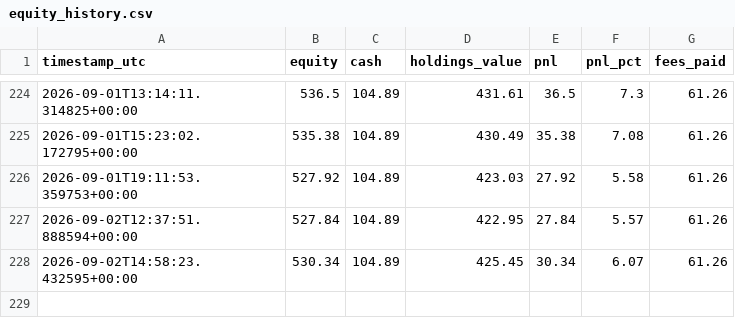
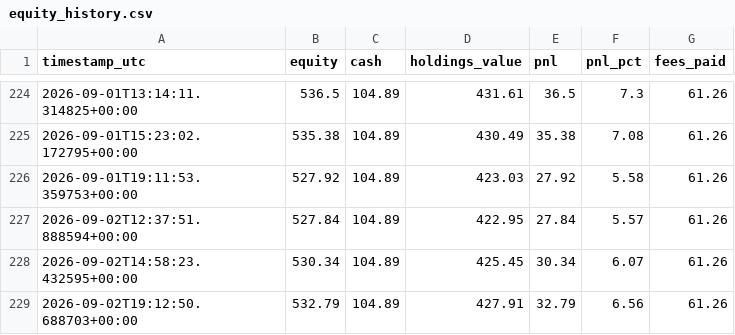
Before and after one commit to moggee69/Crypto-agent, a CSV file: equity_history.csv, drawn as a sheet; only a part is shown, gaps mark what is left out; the diff names each change by its address in the sheet, - before the commit and + after, or states it on an @@ line.

```diff
--- a/equity_history.csv
+++ b/equity_history.csv
+row 229: 2026-09-02T19:12:50.688703+00:00 | 532.79 | 104.89 | 427.91 | 32.79 | 6.56 | 61.26
```
Also changed, not shown: 1 other file.
